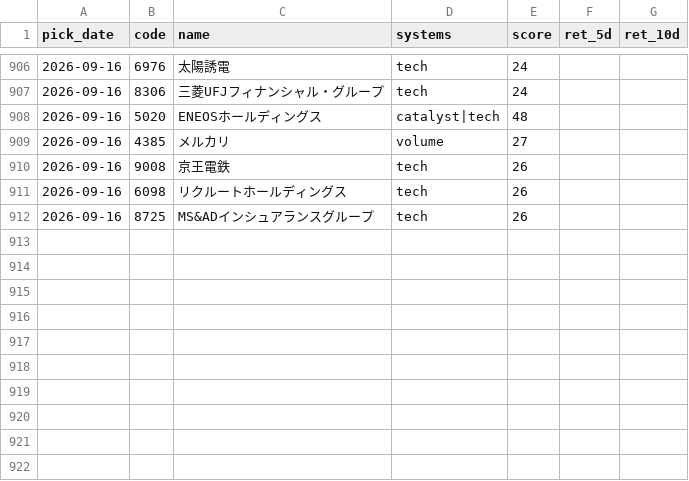
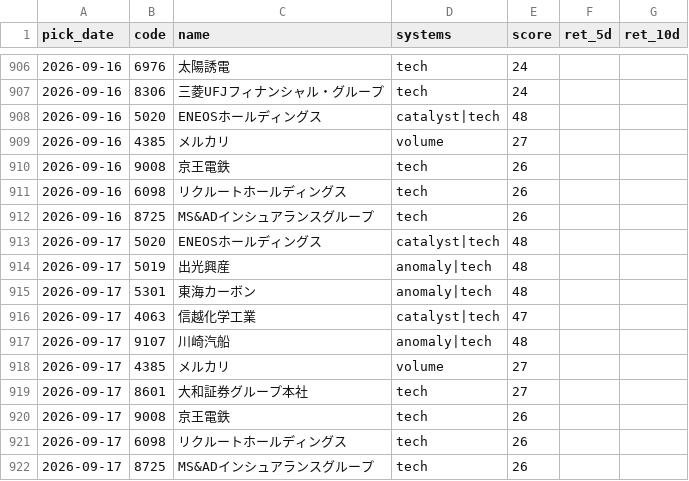
Before and after one commit to Resapan159/Kabu-app, a CSV file: history/results.csv, drawn as a sheet; only a part is shown, gaps mark what is left out.

```diff
--- a/history/results.csv
+++ b/history/results.csv
@@ -912 +912,11 @@ pick_date,code,name,systems,score,ret_5d,ret_10d
 2026-09-16,8725,MS&ADインシュアランスグループ,tech,26,,
+2026-09-17,5020,ENEOSホールディングス,catalyst|tech,48,,
+2026-09-17,5019,出光興産,anomaly|tech,48,,
+2026-09-17,5301,東海カーボン,anomaly|tech,48,,
+2026-09-17,4063,信越化学工業,catalyst|tech,47,,
+2026-09-17,9107,川崎汽船,anomaly|tech,48,,
+2026-09-17,4385,メルカリ,volume,27,,
+2026-09-17,8601,大和証券グループ本社,tech,27,,
+2026-09-17,9008,京王電鉄,tech,26,,
+2026-09-17,6098,リクルートホールディングス,tech,26,,
+2026-09-17,8725,MS&ADインシュアランスグループ,tech,26,,
```
Also changed, not shown: history/picks.csv, 3 other files.
